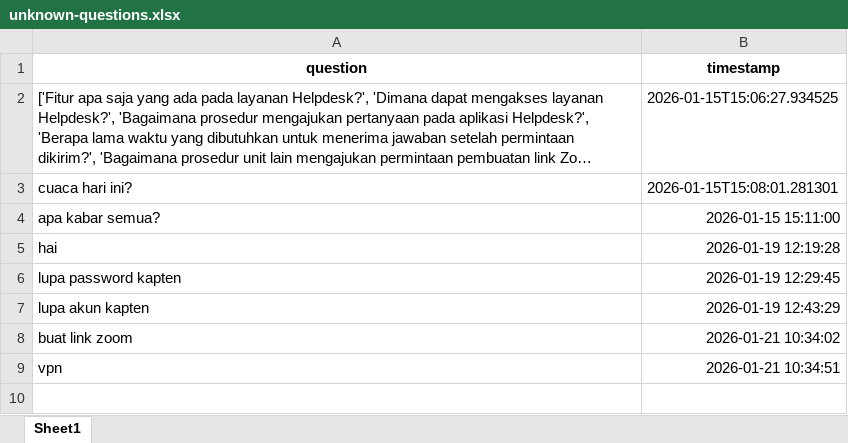
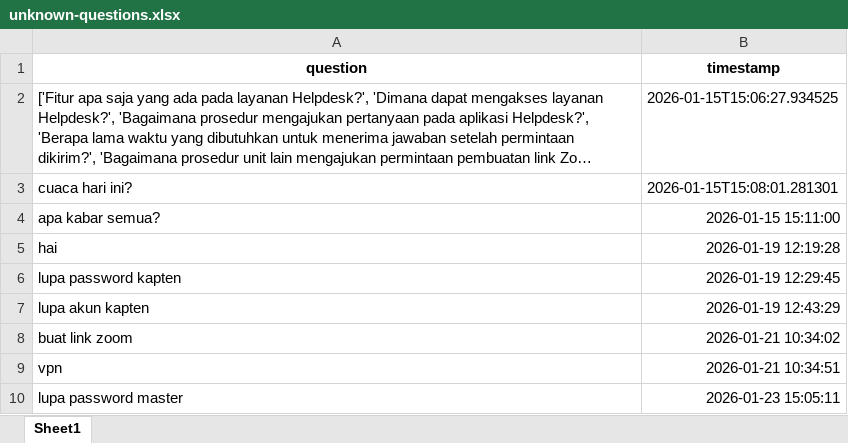
Before and after one commit to sshanny0/chatbot-api, an Excel workbook: data/unknown-questions.xlsx, sheet Sheet1, drawn as a sheet; long unchanged cells end in …; values as stored, in another font and other column widths than the file's, no borders; the diff names each change by its address in the sheet, - before the commit and + after, or states it on an @@ line.

```diff
--- a/data/unknown-questions.xlsx (sheet Sheet1)
+++ b/data/unknown-questions.xlsx (sheet Sheet1)
+row 10: lupa password master | 2026-01-23 15:05:11
```
Also changed, not shown: 5 other files.
